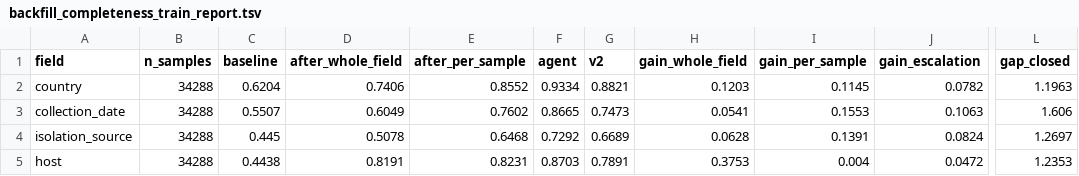
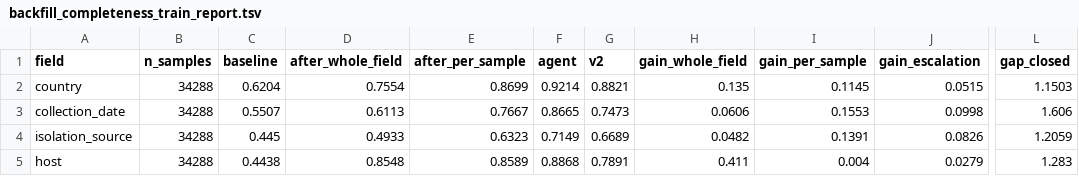
Before and after one commit to abelsond-cam/BacHGT, a TSV file: src/bac_metadata/bac_agentic_metadata/applications/klebsiella/data/scorecard/backfill_completeness_train_report.tsv, drawn as a sheet; only a part is shown, gaps mark what is left out; the diff names each change by its address in the sheet, - before the commit and + after, or states it on an @@ line.

```diff
--- a/src/bac_metadata/bac_agentic_metadata/applications/klebsiella/data/scorecard/backfill_completeness_train_report.tsv
+++ b/src/bac_metadata/bac_agentic_metadata/applications/klebsiella/data/scorecard/backfill_completeness_train_report.tsv
-D2 (after_whole_field): 0.7406
+D2 (after_whole_field): 0.7554
-E2 (after_per_sample): 0.8552
+E2 (after_per_sample): 0.8699
-F2 (agent): 0.9334
+F2 (agent): 0.9214
-H2 (gain_whole_field): 0.1203
+H2 (gain_whole_field): 0.135
-J2 (gain_escalation): 0.0782
+J2 (gain_escalation): 0.0515
-L2 (gap_closed): 1.1963
+L2 (gap_closed): 1.1503
-D3 (after_whole_field): 0.6049
+D3 (after_whole_field): 0.6113
-E3 (after_per_sample): 0.7602
+E3 (after_per_sample): 0.7667
-H3 (gain_whole_field): 0.0541
+H3 (gain_whole_field): 0.0606
-J3 (gain_escalation): 0.1063
+J3 (gain_escalation): 0.0998
-D4 (after_whole_field): 0.5078
+D4 (after_whole_field): 0.4933
-E4 (after_per_sample): 0.6468
+E4 (after_per_sample): 0.6323
-F4 (agent): 0.7292
+F4 (agent): 0.7149
-H4 (gain_whole_field): 0.0628
+H4 (gain_whole_field): 0.0482
-J4 (gain_escalation): 0.0824
+J4 (gain_escalation): 0.0826
-L4 (gap_closed): 1.2697
+L4 (gap_closed): 1.2059
-D5 (after_whole_field): 0.8191
+D5 (after_whole_field): 0.8548
-E5 (after_per_sample): 0.8231
+E5 (after_per_sample): 0.8589
-F5 (agent): 0.8703
+F5 (agent): 0.8868
-H5 (gain_whole_field): 0.3753
+H5 (gain_whole_field): 0.411
-J5 (gain_escalation): 0.0472
+J5 (gain_escalation): 0.0279
-L5 (gap_closed): 1.2353
+L5 (gap_closed): 1.283
```
Also changed, not shown: src/bac_metadata/bac_agentic_metadata/applications/klebsiella/data/scorecard/run_health_train_report.tsv, src/bac_metadata/bac_agentic_metadata/applications/klebsiella/data/study_lv_attributes/escalation/decisions_needed_train.tsv, 3 other files.
